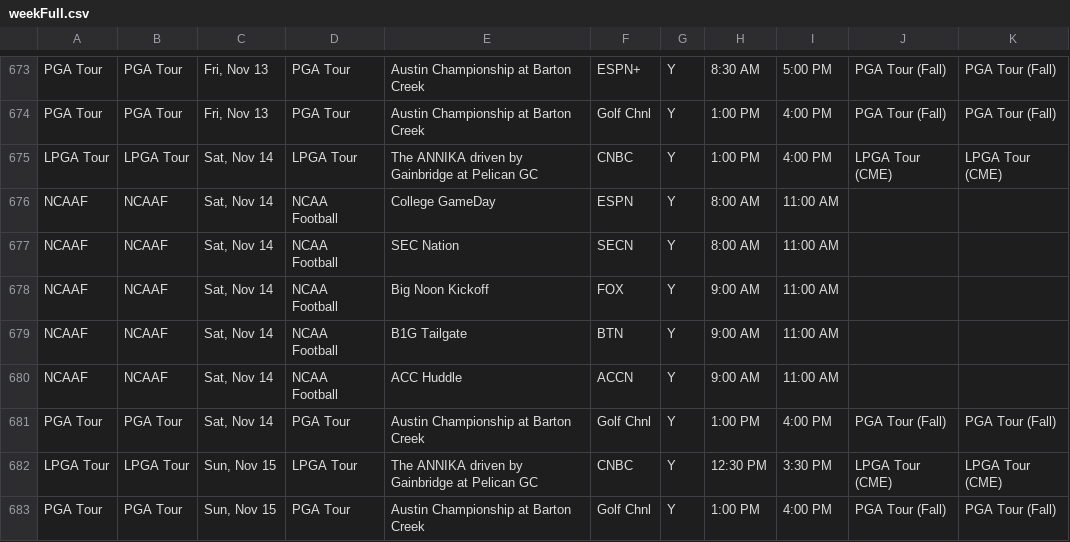
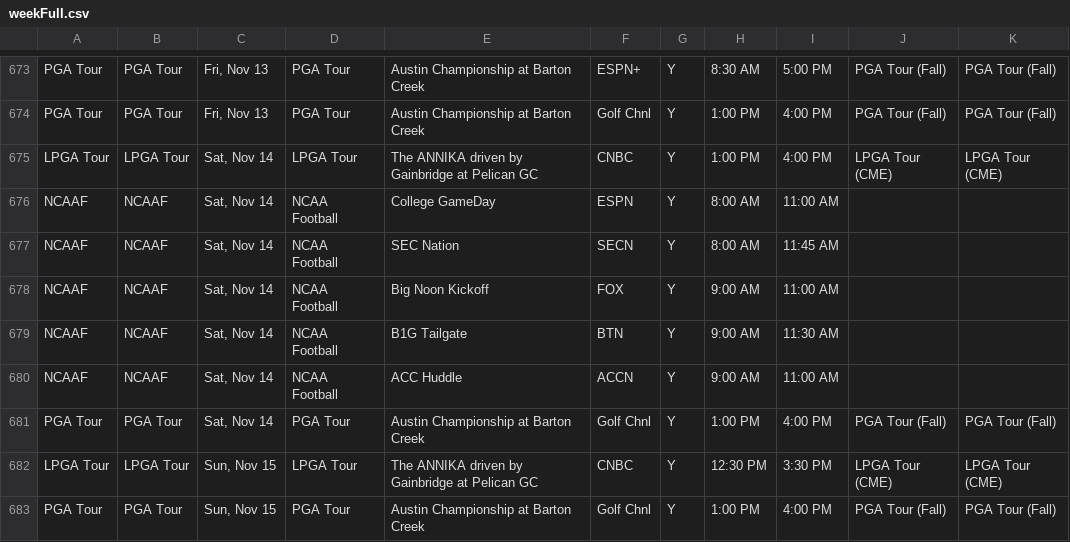
Before and after one commit to matthewkilleen0830/Sports-Viewing-Schedule, a CSV file: currentWeek/weekFull.csv, drawn as a sheet; only a part is shown, gaps mark what is left out.

Commit message:
TV time updates.

```diff
--- a/currentWeek/weekFull.csv
+++ b/currentWeek/weekFull.csv
@@ -676,5 +676,5 @@ LPGA Tour,LPGA Tour,"Sat, Nov 14",LPGA Tour,The ANNIKA driven by Gainbridge at P
 NCAAF,NCAAF,"Sat, Nov 14",NCAA Football,College GameDay,ESPN,Y,8:00 AM,11:00 AM,,
-NCAAF,NCAAF,"Sat, Nov 14",NCAA Football,SEC Nation,SECN,Y,8:00 AM,11:00 AM,,
+NCAAF,NCAAF,"Sat, Nov 14",NCAA Football,SEC Nation,SECN,Y,8:00 AM,11:45 AM,,
 NCAAF,NCAAF,"Sat, Nov 14",NCAA Football,Big Noon Kickoff,FOX,Y,9:00 AM,11:00 AM,,
-NCAAF,NCAAF,"Sat, Nov 14",NCAA Football,B1G Tailgate,BTN,Y,9:00 AM,11:00 AM,,
+NCAAF,NCAAF,"Sat, Nov 14",NCAA Football,B1G Tailgate,BTN,Y,9:00 AM,11:30 AM,,
 NCAAF,NCAAF,"Sat, Nov 14",NCAA Football,ACC Huddle,ACCN,Y,9:00 AM,11:00 AM,,
```
